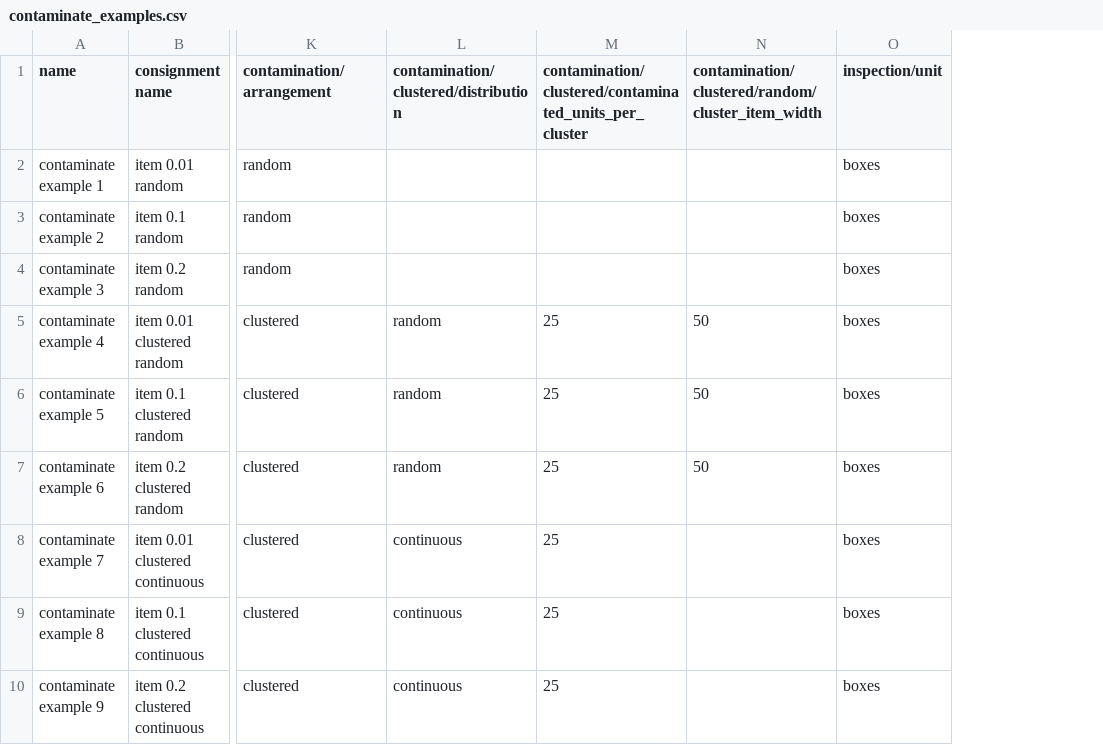
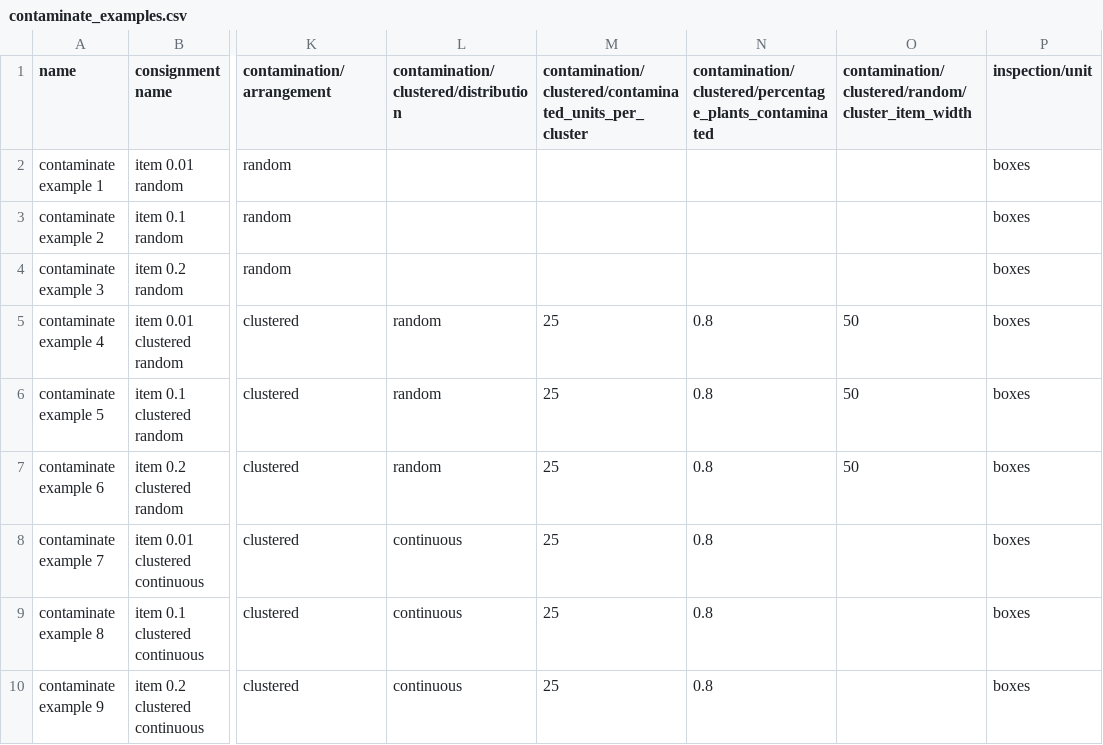
Before and after one commit to jkagor13-usda/popsborder, a CSV file: popsborder-main/hierarchal sampling/data/contaminate_examples.csv, drawn as a sheet; only a part is shown, gaps mark what is left out; the diff names each change by its address in the sheet, - before the commit and + after, or states it on an @@ line.

Commit message:
simplified cluster contamination function

```diff
--- a/popsborder-main/hierarchal sampling/data/contaminate_examples.csv
+++ b/popsborder-main/hierarchal sampling/data/contaminate_examples.csv
+column N, rows 1-10: contamination/clustered/percentage_plants_contaminated |  |  |  | 0.8 | 0.8 | 0.8 | 0.8 | 0.8 | 0.8
```
Also changed, not shown: 4 other files.
